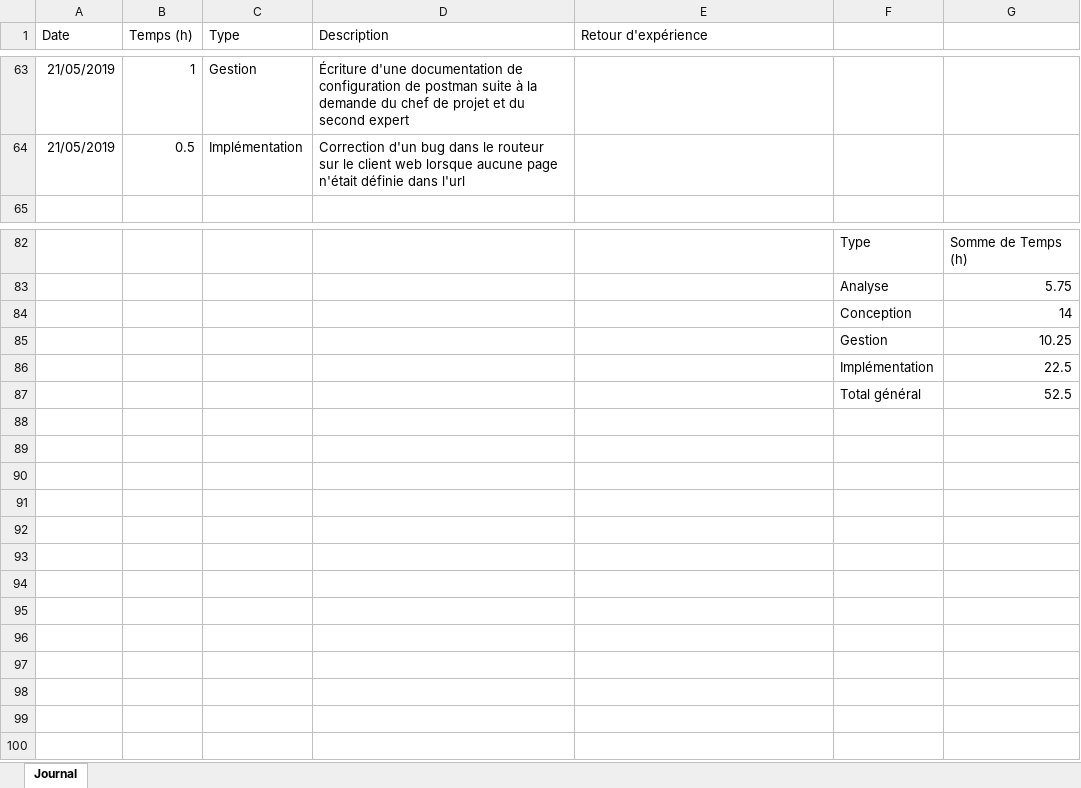
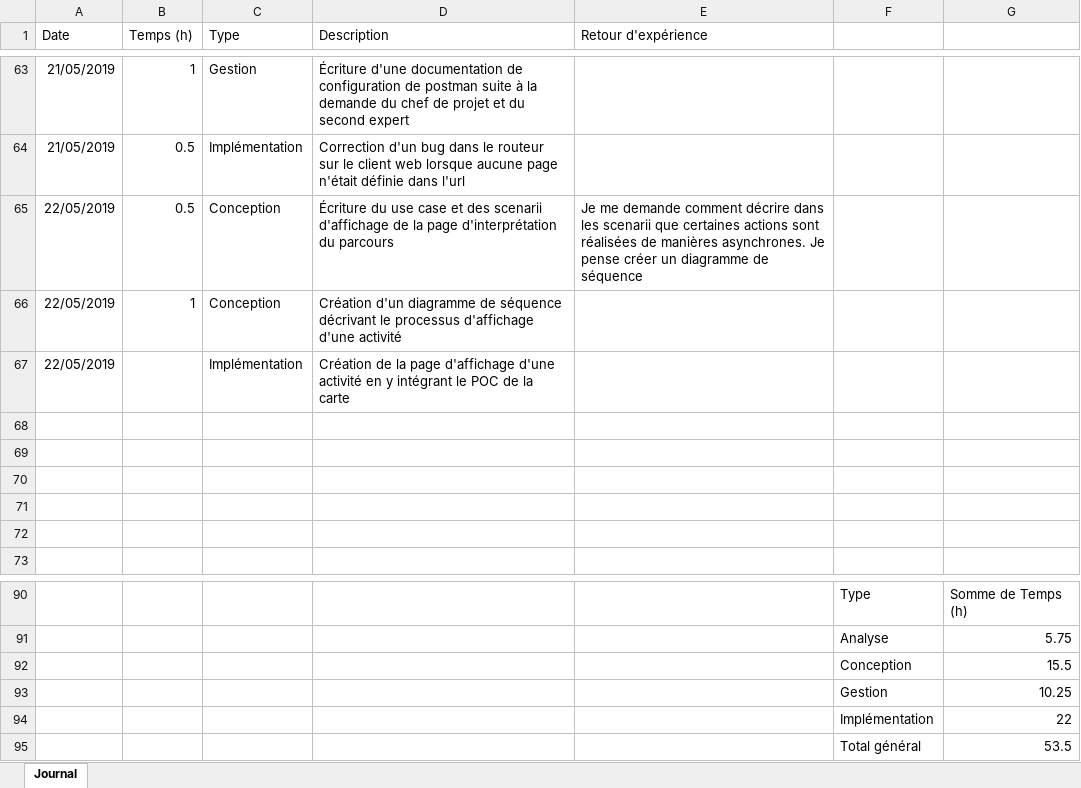
Before and after one commit to AlexandrePhilibertCPNV/TPI_PHILIBERT, an Excel workbook: Documentation/PHILIBERT_JournalDeBord.xlsx, sheet Journal, drawn as a sheet; only a part is shown, gaps mark what is left out; values as stored, in another font and other column widths than the file's, no borders; charts and pictures and table styles not drawn; addresses are those after the commit; the diff names each change by its address in the sheet, - before the commit and + after, or states it on an @@ line.

Commit message:
Added sequence diagram for activity Page

```diff
--- a/Documentation/PHILIBERT_JournalDeBord.xlsx (sheet Journal)
+++ b/Documentation/PHILIBERT_JournalDeBord.xlsx (sheet Journal)
+row 65: 22/05/2019 | 0.5 | Conception | Écriture du use case et des scenarii d'affichage de la page d'interprétation du parcours | Je me demande comment décrire dans les scenarii que certaines actions sont réalisées de manières asynchrones. Je pense créer un diagramme de séquence
+row 66: 22/05/2019 | 1 | Conception | Création d'un diagramme de séquence décrivant le processus d'affichage d'une activité
+row 67: 22/05/2019 |  | Implémentation | Création de la page d'affichage d'une activité en y intégrant le POC de la carte
+row 68: (empty)
+row 69: (empty)
+row 70: (empty)
+row 71: (empty)
+row 72: (empty)
-G92: 14
+G92: 15.5
-G94: 22.5
+G94: 22
-G95: 52.5
+G95: 53.5
```
Also changed, not shown: charts or pictures, 4 other files.
